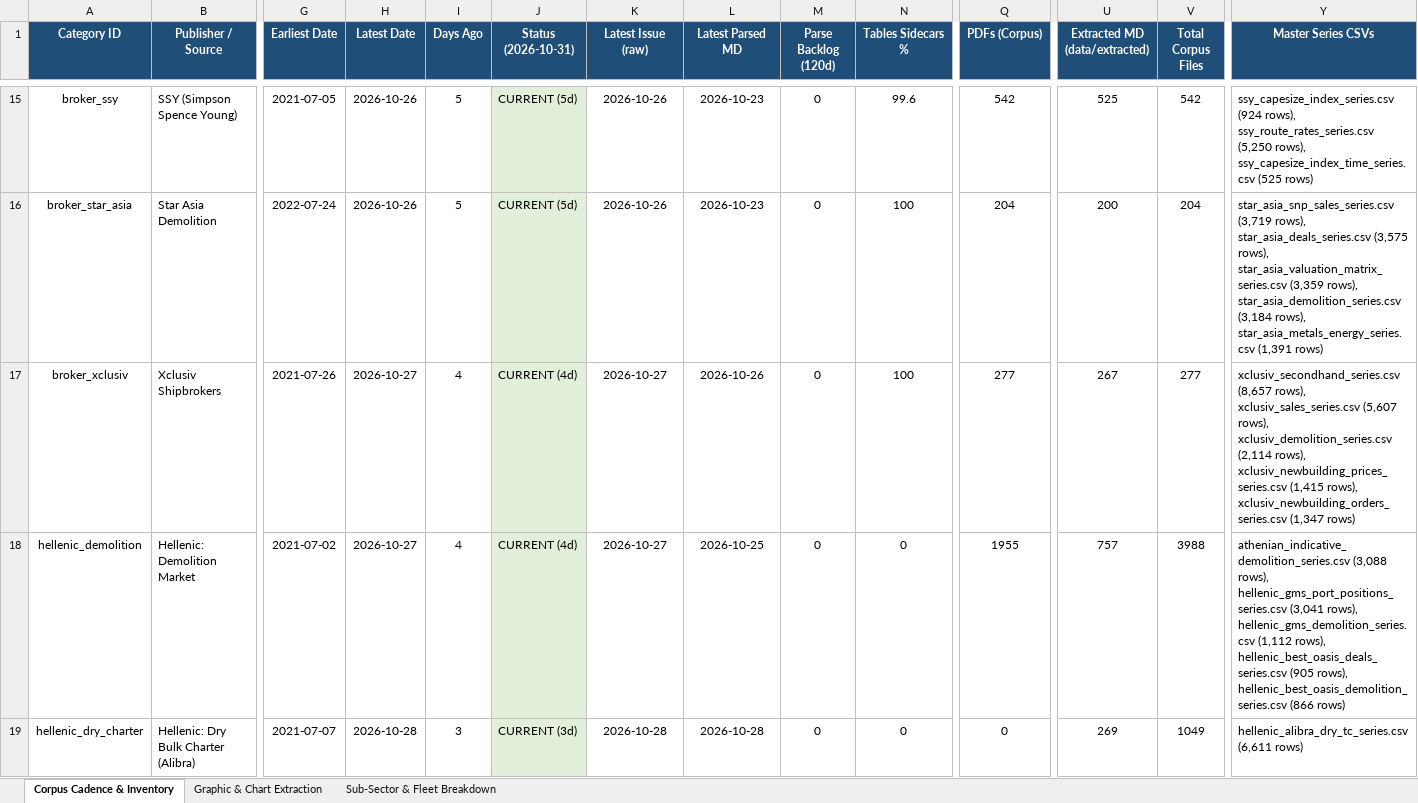
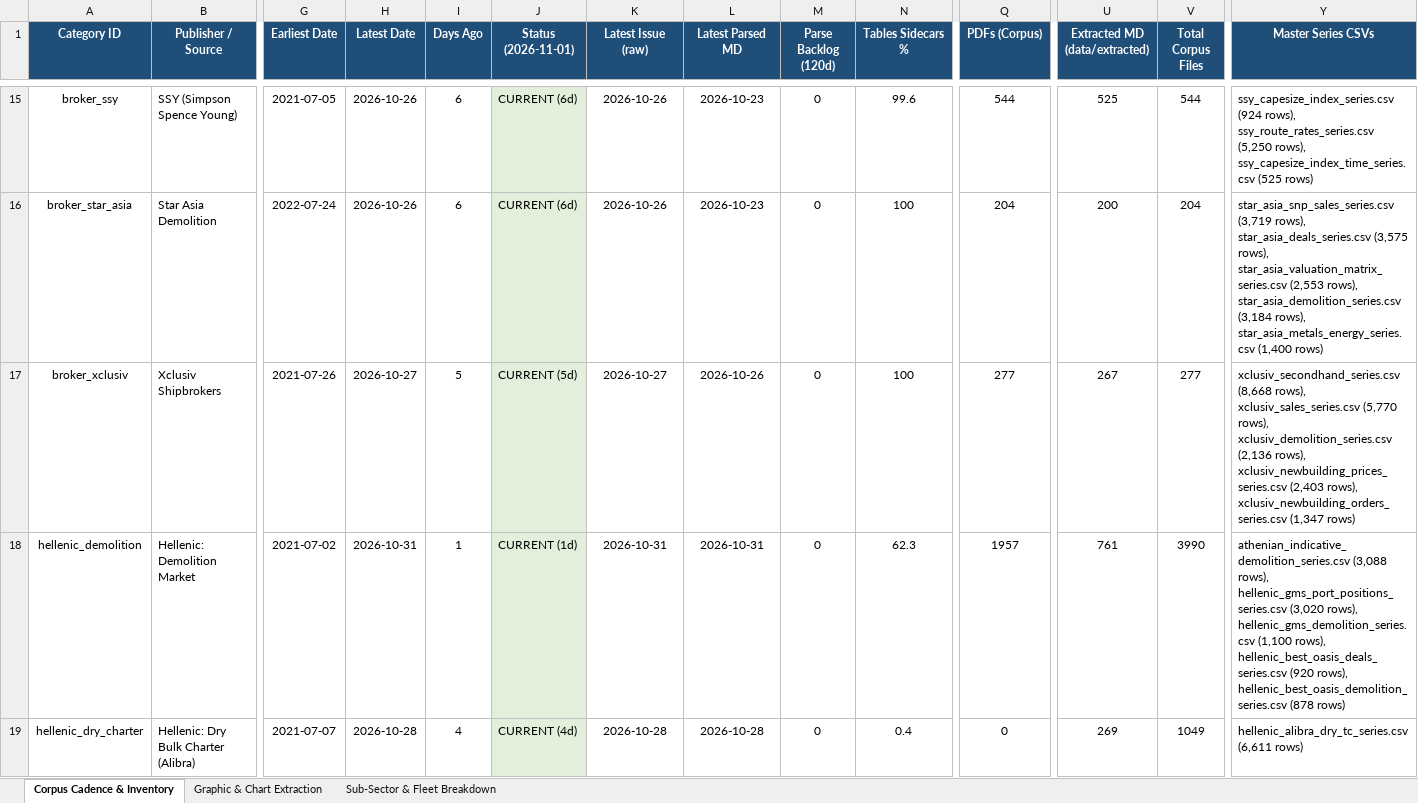
Before and after one commit to yieldchaser/Shipping, an Excel workbook: corpus/CORPUS_PUBLICATION_CADENCE_AND_AUDIT.xlsx, sheet Corpus Cadence & Inventory, drawn as a sheet; only a part is shown, gaps mark what is left out; values as stored, in another font and other column widths than the file's, no borders; the diff covers the shown part only; the diff names each change by its address in the sheet, - before the commit and + after, or states it on an @@ line.

```diff
--- a/corpus/CORPUS_PUBLICATION_CADENCE_AND_AUDIT.xlsx (sheet Corpus Cadence & Inventory)
+++ b/corpus/CORPUS_PUBLICATION_CADENCE_AND_AUDIT.xlsx (sheet Corpus Cadence & Inventory)
-J1: Status (2026-10-31)
+J1: Status (2026-11-01)
-I15:I16 (Days Ago): 5
+I15:I16 (Days Ago): 6
-J15:J16 (Status (2026-11-01)): CURRENT (5d)
+J15:J16 (Status (2026-11-01)): CURRENT (6d)
-Q15 (PDFs (Corpus)): 542
+Q15 (PDFs (Corpus)): 544
-V15 (Total Corpus Files): 542
+V15 (Total Corpus Files): 544
-Y16 (Master Series CSVs): …rows), star_asia_valuation_matrix_series.csv (3,359 rows), star_asia_demolition_series.csv (3,184 rows), star_asia_metals_energy_series.csv (1,391 rows)
+Y16 (Master Series CSVs): …rows), star_asia_valuation_matrix_series.csv (2,553 rows), star_asia_demolition_series.csv (3,184 rows), star_asia_metals_energy_series.csv (1,400 rows)
-I17 (Days Ago): 4
+I17 (Days Ago): 5
-J17 (Status (2026-11-01)): CURRENT (4d)
+J17 (Status (2026-11-01)): CURRENT (5d)
-Y17 (Master Series CSVs): xclusiv_secondhand_series.csv (8,657 rows), xclusiv_sales_series.csv (5,607 rows), xclusiv_demolition_series.csv (2,114 rows), xclusiv_newbuilding_prices_series.csv (1,415 rows), xclusiv_newbuilding_orders_series.csv…
+Y17 (Master Series CSVs): xclusiv_secondhand_series.csv (8,668 rows), xclusiv_sales_series.csv (5,770 rows), xclusiv_demolition_series.csv (2,136 rows), xclusiv_newbuilding_prices_series.csv (2,403 rows), xclusiv_newbuilding_orders_series.csv…
-H18 (Latest Date): 2026-10-27
+H18 (Latest Date): 2026-10-31
-I18 (Days Ago): 4
+I18 (Days Ago): 1
-J18 (Status (2026-11-01)): CURRENT (4d)
+J18 (Status (2026-11-01)): CURRENT (1d)
-K18 (Latest Issue (raw)): 2026-10-27
+K18 (Latest Issue (raw)): 2026-10-31
-L18 (Latest Parsed MD): 2026-10-25
+L18 (Latest Parsed MD): 2026-10-31
-N18 (Tables Sidecars %): 0
+N18 (Tables Sidecars %): 62.3
-Q18 (PDFs (Corpus)): 1955
+Q18 (PDFs (Corpus)): 1957
-U18 (Extracted MD (data/extracted)): 757
+U18 (Extracted MD (data/extracted)): 761
-V18 (Total Corpus Files): 3988
+V18 (Total Corpus Files): 3990
-Y18 (Master Series CSVs): …rows), hellenic_gms_port_positions_series.csv (3,041 rows), hellenic_gms_demolition_series.csv (1,112 rows), hellenic_best_oasis_deals_series.csv (905 rows), hellenic_best_oasis_demolition_series.csv (866 rows)
+Y18 (Master Series CSVs): …rows), hellenic_gms_port_positions_series.csv (3,020 rows), hellenic_gms_demolition_series.csv (1,100 rows), hellenic_best_oasis_deals_series.csv (920 rows), hellenic_best_oasis_demolition_series.csv (878 rows)
-I19 (Days Ago): 3
+I19 (Days Ago): 4
-J19 (Status (2026-11-01)): CURRENT (3d)
+J19 (Status (2026-11-01)): CURRENT (4d)
-N19 (Tables Sidecars %): 0
+N19 (Tables Sidecars %): 0.4
```
Also changed, not shown: 68 edited cells elsewhere in this sheet, sheet Sub-Sector & Fleet Breakdown, data/extracted/series/corpus_publication_cadence_and_audit.xlsx, 5 other files.
